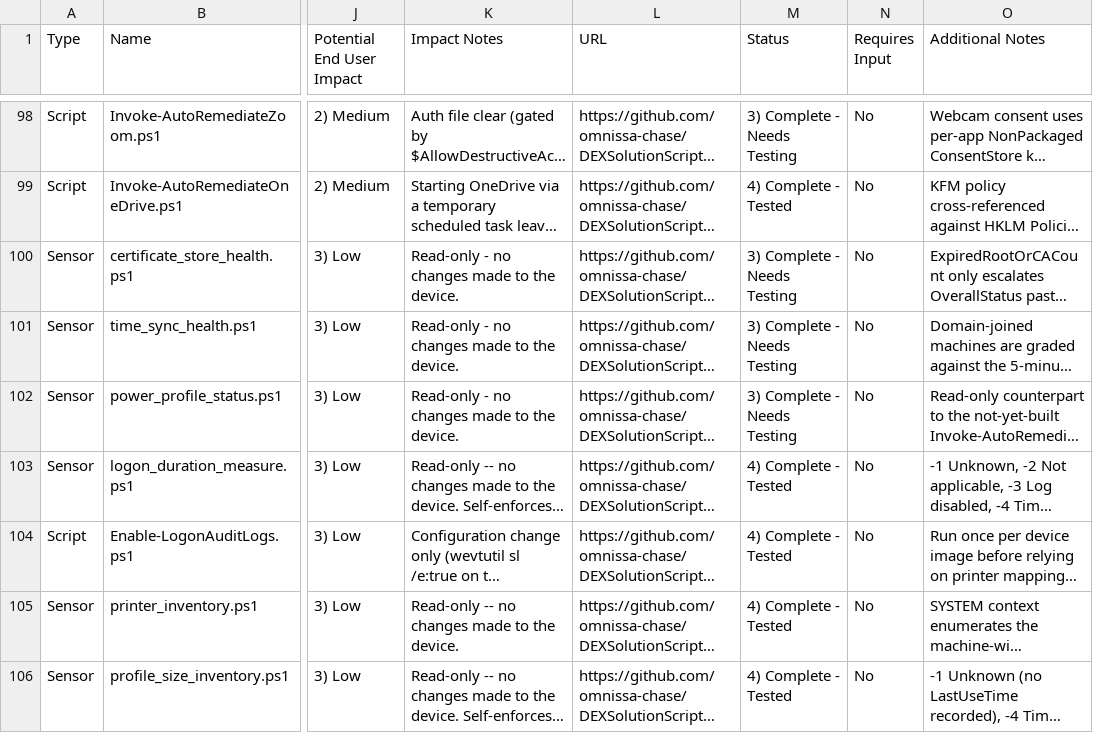
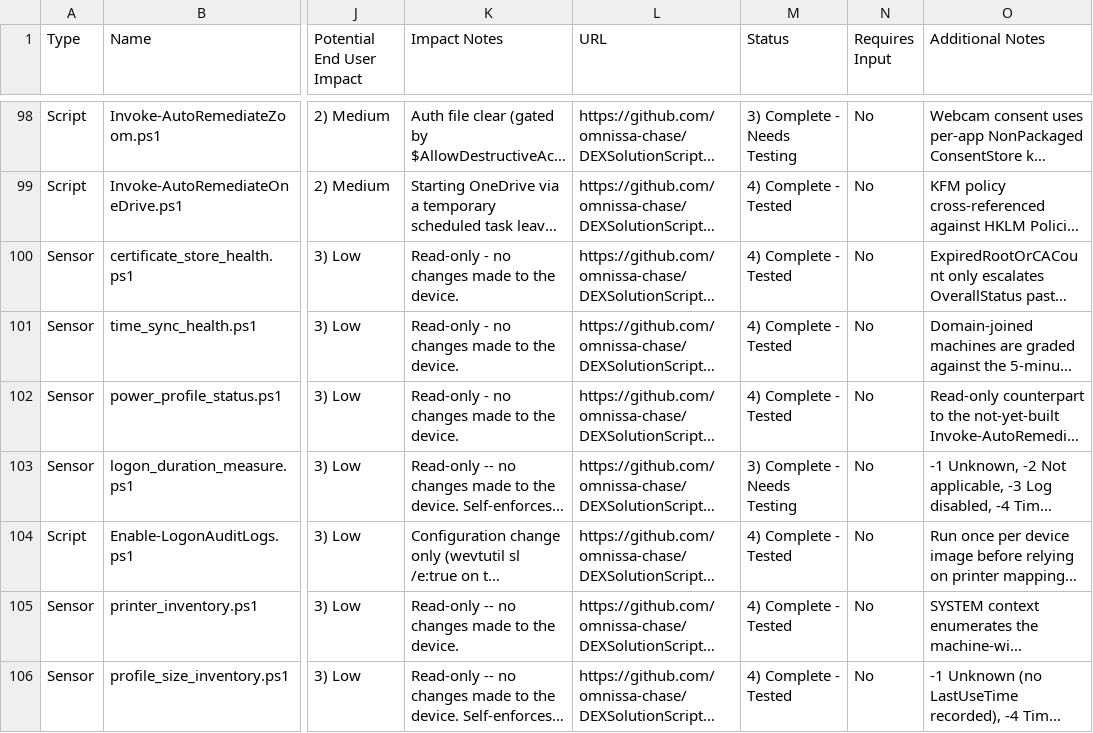
Before and after one commit to omnissa-chase/DEXSolutionScripts, a CSV file: SCRIPT-INVENTORY-CSV.csv, drawn as a sheet; only a part is shown, gaps mark what is left out; long unchanged cells end in …; the diff covers the shown part only; the diff names each change by its address in the sheet, - before the commit and + after, or states it on an @@ line.

```diff
--- a/SCRIPT-INVENTORY-CSV.csv
+++ b/SCRIPT-INVENTORY-CSV.csv
-M100:M102 (Status): 3) Complete - Needs Testing
+M100:M102 (Status): 4) Complete - Tested
-M103 (Status): 4) Complete - Tested
+M103 (Status): 3) Complete - Needs Testing
```
Also changed, not shown: 12 edited cells elsewhere in this file, 3 other files.
